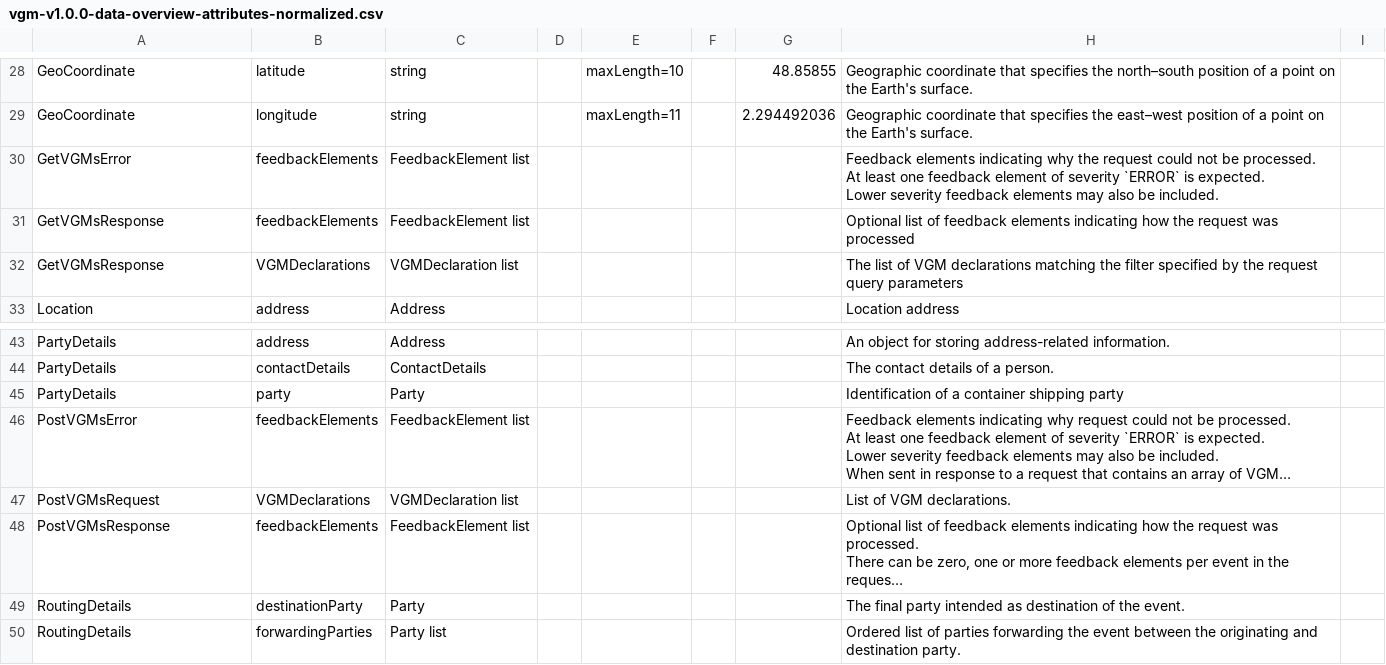
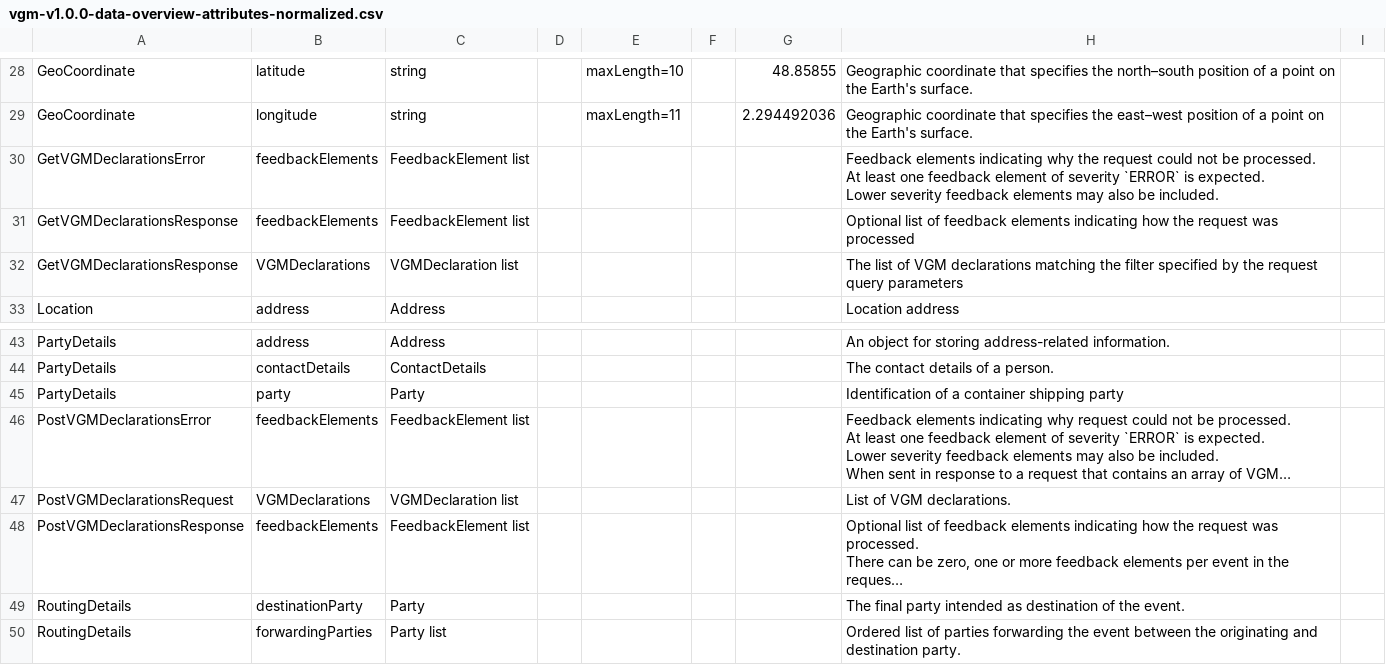
Before and after one commit to dcsaorg/Conformance-Gateway, a CSV file: specifications/generated-resources/standards/vgm/v100/vgm-v1.0.0-data-overview-attributes-normalized.csv, drawn as a sheet; only a part is shown, gaps mark what is left out; long unchanged cells end in …; the diff names each change by its address in the sheet, - before the commit and + after, or states it on an @@ line.

```diff
--- a/specifications/generated-resources/standards/vgm/v100/vgm-v1.0.0-data-overview-attributes-normalized.csv
+++ b/specifications/generated-resources/standards/vgm/v100/vgm-v1.0.0-data-overview-attributes-normalized.csv
-A30: GetVGMsError
+A30: GetVGMDeclarationsError
-A31:A32: GetVGMsResponse
+A31:A32: GetVGMDeclarationsResponse
-A46: PostVGMsError
+A46: PostVGMDeclarationsError
-A47: PostVGMsRequest
+A47: PostVGMDeclarationsRequest
-A48: PostVGMsResponse
+A48: PostVGMDeclarationsResponse
```
Also changed, not shown: 11 other files.
